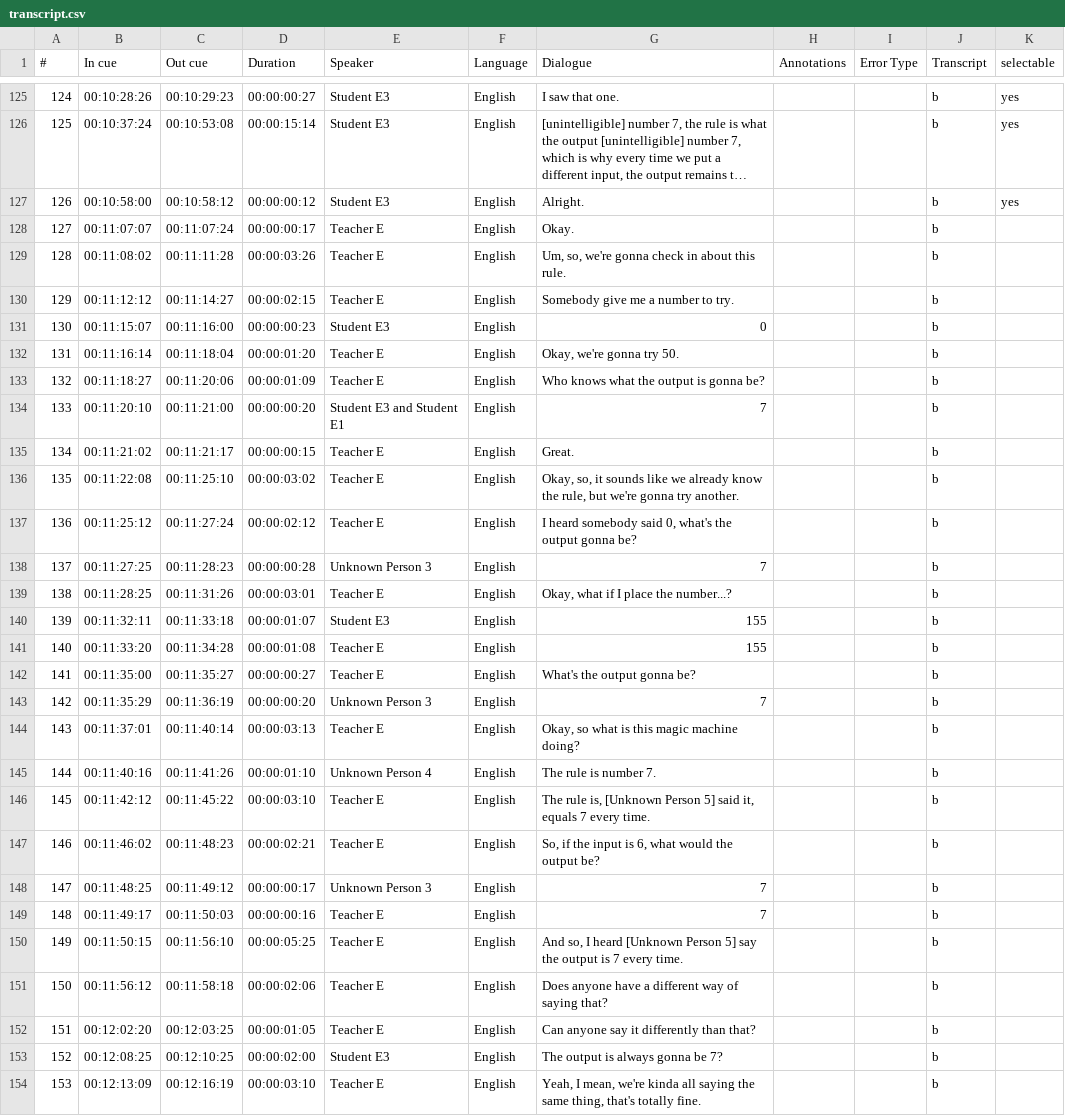
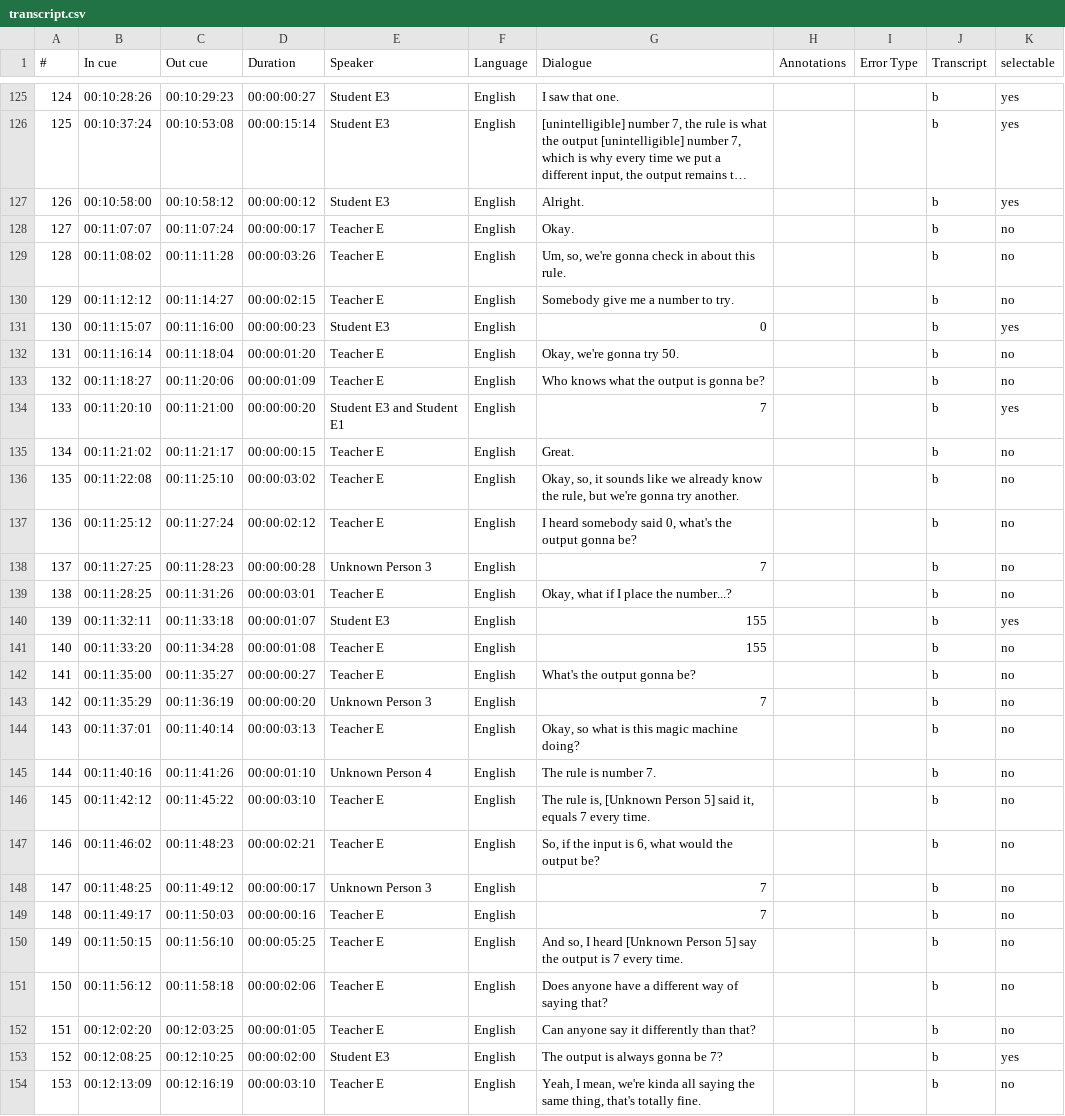
Before and after one commit to KingArthur0205/Upchieve, a CSV file: public/t19/transcript.csv, drawn as a sheet; only a part is shown, gaps mark what is left out; long unchanged cells end in …; the diff covers the shown part only.

Commit message:
Updated Transcript selectable

```diff
--- a/public/t19/transcript.csv
+++ b/public/t19/transcript.csv
@@ -127,28 +127,28 @@
 126,00:10:58:00,00:10:58:12,00:00:00:12,Student E3,English,Alright.,,,b,yes
-127,00:11:07:07,00:11:07:24,00:00:00:17,Teacher E,English,Okay.,,,b,
-128,00:11:08:02,00:11:11:28,00:00:03:26,Teacher E,English,"Um, so, we're gonna check in about this rule.",,,b,
-129,00:11:12:12,00:11:14:27,00:00:02:15,Teacher E,English,Somebody give me a number to try.,,,b,
-130,00:11:15:07,00:11:16:00,00:00:00:23,Student E3,English,0,,,b,
-131,00:11:16:14,00:11:18:04,00:00:01:20,Teacher E,English,"Okay, we're gonna try 50.",,,b,
-132,00:11:18:27,00:11:20:06,00:00:01:09,Teacher E,English,Who knows what the output is gonna be?,,,b,
-133,00:11:20:10,00:11:21:00,00:00:00:20,Student E3 and Student E1,English,7,,,b,
-134,00:11:21:02,00:11:21:17,00:00:00:15,Teacher E,English,Great.,,,b,
-135,00:11:22:08,00:11:25:10,00:00:03:02,Teacher E,English,"Okay, so, it sounds like we already know the rule, but we're gonna try another.",,,b,
-136,00:11:25:12,00:11:27:24,00:00:02:12,Teacher E,English,"I heard somebody said 0, what's the output gonna be?",,,b,
-137,00:11:27:25,00:11:28:23,00:00:00:28,Unknown Person 3,English,7,,,b,
-138,00:11:28:25,00:11:31:26,00:00:03:01,Teacher E,English,"Okay, what if I place the number...?",,,b,
-139,00:11:32:11,00:11:33:18,00:00:01:07,Student E3,English,155,,,b,
-140,00:11:33:20,00:11:34:28,00:00:01:08,Teacher E,English,155,,,b,
-141,00:11:35:00,00:11:35:27,00:00:00:27,Teacher E,English,What's the output gonna be?,,,b,
-142,00:11:35:29,00:11:36:19,00:00:00:20,Unknown Person 3,English,7,,,b,
-143,00:11:37:01,00:11:40:14,00:00:03:13,Teacher E,English,"Okay, so what is this magic machine doing?",,,b,
-144,00:11:40:16,00:11:41:26,00:00:01:10,Unknown Person 4,English,The rule is number 7.,,,b,
-145,00:11:42:12,00:11:45:22,00:00:03:10,Teacher E,English,"The rule is, [Unknown Person 5] said it, equals 7 every time.",,,b,
-146,00:11:46:02,00:11:48:23,00:00:02:21,Teacher E,English,"So, if the input is 6, what would the output be?",,,b,
-147,00:11:48:25,00:11:49:12,00:00:00:17,Unknown Person 3,English,7,,,b,
-148,00:11:49:17,00:11:50:03,00:00:00:16,Teacher E,English,7,,,b,
-149,00:11:50:15,00:11:56:10,00:00:05:25,Teacher E,English,"And so, I heard [Unknown Person 5] say the output is 7 every time.",,,b,
-150,00:11:56:12,00:11:58:18,00:00:02:06,Teacher E,English,Does anyone have a different way of saying that?,,,b,
-151,00:12:02:20,00:12:03:25,00:00:01:05,Teacher E,English,Can anyone say it differently than that?,,,b,
-152,00:12:08:25,00:12:10:25,00:00:02:00,Student E3,English,The output is always gonna be 7?,,,b,
-153,00:12:13:09,00:12:16:19,00:00:03:10,Teacher E,English,"Yeah, I mean, we're kinda all saying the same thing, that's totally fine.",,,b,
+127,00:11:07:07,00:11:07:24,00:00:00:17,Teacher E,English,Okay.,,,b,no
+128,00:11:08:02,00:11:11:28,00:00:03:26,Teacher E,English,"Um, so, we're gonna check in about this rule.",,,b,no
+129,00:11:12:12,00:11:14:27,00:00:02:15,Teacher E,English,Somebody give me a number to try.,,,b,no
+130,00:11:15:07,00:11:16:00,00:00:00:23,Student E3,English,0,,,b,yes
+131,00:11:16:14,00:11:18:04,00:00:01:20,Teacher E,English,"Okay, we're gonna try 50.",,,b,no
+132,00:11:18:27,00:11:20:06,00:00:01:09,Teacher E,English,Who knows what the output is gonna be?,,,b,no
+133,00:11:20:10,00:11:21:00,00:00:00:20,Student E3 and Student E1,English,7,,,b,yes
+134,00:11:21:02,00:11:21:17,00:00:00:15,Teacher E,English,Great.,,,b,no
+135,00:11:22:08,00:11:25:10,00:00:03:02,Teacher E,English,"Okay, so, it sounds like we already know the rule, but we're gonna try another.",,,b,no
+136,00:11:25:12,00:11:27:24,00:00:02:12,Teacher E,English,"I heard somebody said 0, what's the output gonna be?",,,b,no
+137,00:11:27:25,00:11:28:23,00:00:00:28,Unknown Person 3,English,7,,,b,no
+138,00:11:28:25,00:11:31:26,00:00:03:01,Teacher E,English,"Okay, what if I place the number...?",,,b,no
+139,00:11:32:11,00:11:33:18,00:00:01:07,Student E3,English,155,,,b,yes
+140,00:11:33:20,00:11:34:28,00:00:01:08,Teacher E,English,155,,,b,no
+141,00:11:35:00,00:11:35:27,00:00:00:27,Teacher E,English,What's the output gonna be?,,,b,no
+142,00:11:35:29,00:11:36:19,00:00:00:20,Unknown Person 3,English,7,,,b,no
+143,00:11:37:01,00:11:40:14,00:00:03:13,Teacher E,English,"Okay, so what is this magic machine doing?",,,b,no
+144,00:11:40:16,00:11:41:26,00:00:01:10,Unknown Person 4,English,The rule is number 7.,,,b,no
+145,00:11:42:12,00:11:45:22,00:00:03:10,Teacher E,English,"The rule is, [Unknown Person 5] said it, equals 7 every time.",,,b,no
+146,00:11:46:02,00:11:48:23,00:00:02:21,Teacher E,English,"So, if the input is 6, what would the output be?",,,b,no
+147,00:11:48:25,00:11:49:12,00:00:00:17,Unknown Person 3,English,7,,,b,no
+148,00:11:49:17,00:11:50:03,00:00:00:16,Teacher E,English,7,,,b,no
+149,00:11:50:15,00:11:56:10,00:00:05:25,Teacher E,English,"And so, I heard [Unknown Person 5] say the output is 7 every time.",,,b,no
+150,00:11:56:12,00:11:58:18,00:00:02:06,Teacher E,English,Does anyone have a different way of saying that?,,,b,no
+151,00:12:02:20,00:12:03:25,00:00:01:05,Teacher E,English,Can anyone say it differently than that?,,,b,no
+152,00:12:08:25,00:12:10:25,00:00:02:00,Student E3,English,The output is always gonna be 7?,,,b,yes
+153,00:12:13:09,00:12:16:19,00:00:03:10,Teacher E,English,"Yeah, I mean, we're kinda all saying the same thing, that's totally fine.",,,b,no
```
Also changed, not shown: 163 edited cells elsewhere in this file, 1 other file.
